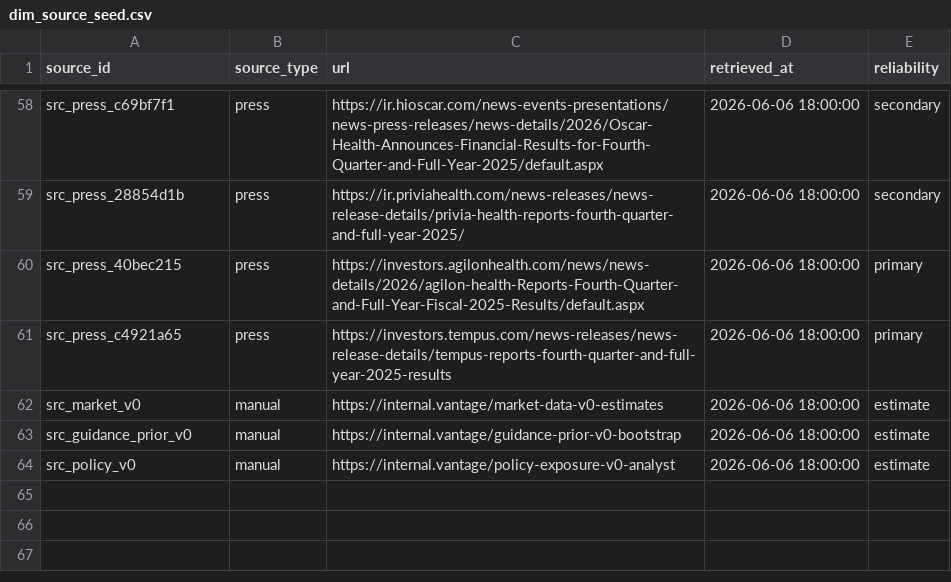
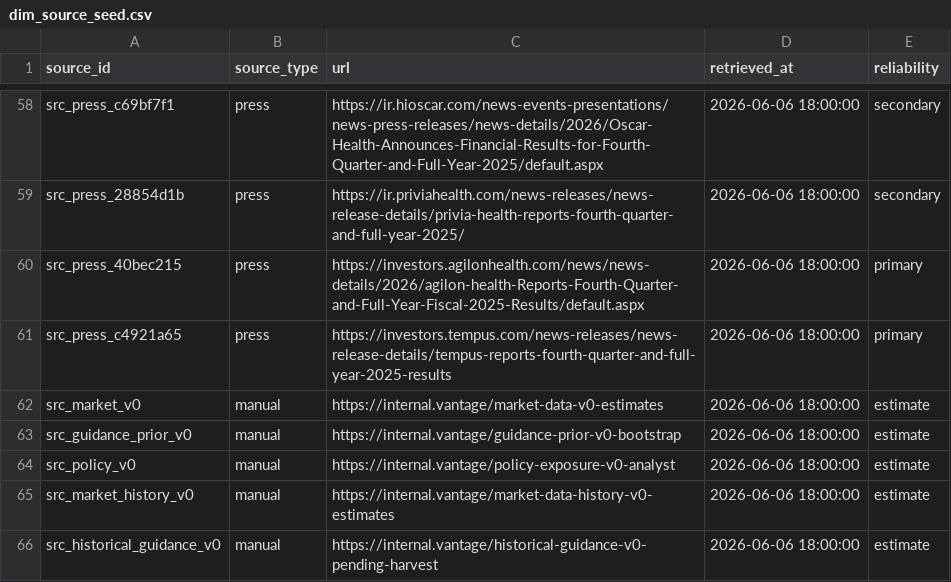
Before and after one commit to thematthewturner/vantage, a CSV file: dbt_vantage/seeds/dim_source_seed.csv, drawn as a sheet; only a part is shown, gaps mark what is left out.

```diff
--- a/dbt_vantage/seeds/dim_source_seed.csv
+++ b/dbt_vantage/seeds/dim_source_seed.csv
@@ -64 +64,3 @@ src_guidance_prior_v0,manual,https://internal.vantage/guidance-prior-v0-bootstra
 src_policy_v0,manual,https://internal.vantage/policy-exposure-v0-analyst,2026-06-06 18:00:00,estimate
+src_market_history_v0,manual,https://internal.vantage/market-data-history-v0-estimates,2026-06-06 18:00:00,estimate
+src_historical_guidance_v0,manual,https://internal.vantage/historical-guidance-v0-pending-harvest,2026-06-06 18:00:00,estimate
```
Also changed, not shown: dbt_vantage/seeds/fact_market_data_seed.csv, 12 other files.
